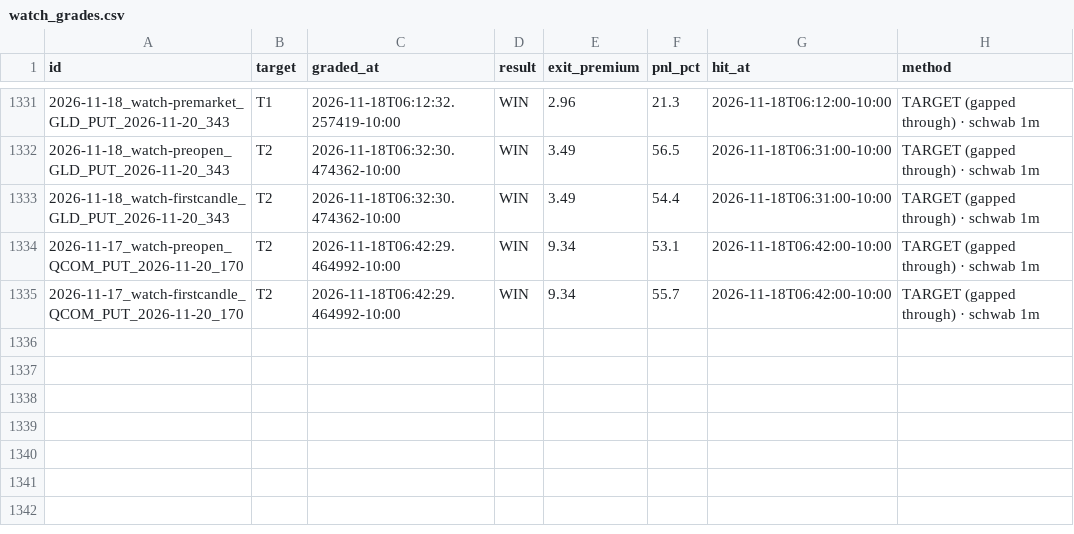
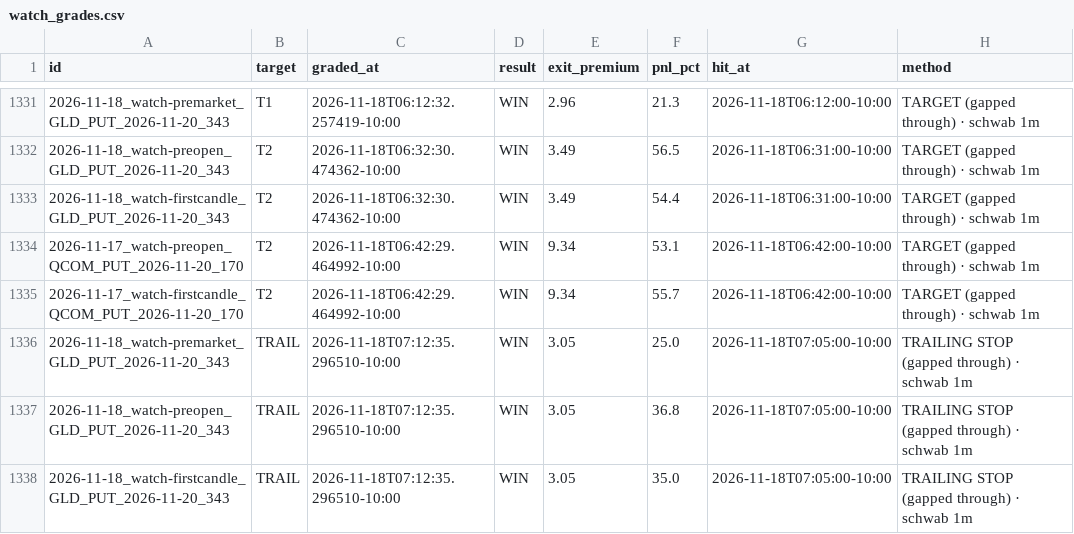
Before and after one commit to Seed808/theesness-market, a CSV file: ledger/watch_grades.csv, drawn as a sheet; only a part is shown, gaps mark what is left out; the diff names each change by its address in the sheet, - before the commit and + after, or states it on an @@ line.

Commit message:
ledger: 2026-11-18T17:16Z

```diff
--- a/ledger/watch_grades.csv
+++ b/ledger/watch_grades.csv
+row 1336: 2026-11-18_watch-premarket_GLD_PUT_2026-11-20_343 | TRAIL | 2026-11-18T07:12:35.296510-10:00 | WIN | 3.05 | 25.0 | 2026-11-18T07:05:00-10:00 | TRAILING STOP (gapped through) · schwab 1m
+row 1337: 2026-11-18_watch-preopen_GLD_PUT_2026-11-20_343 | TRAIL | 2026-11-18T07:12:35.296510-10:00 | WIN | 3.05 | 36.8 | 2026-11-18T07:05:00-10:00 | TRAILING STOP (gapped through) · schwab 1m
+row 1338: 2026-11-18_watch-firstcandle_GLD_PUT_2026-11-20_343 | TRAIL | 2026-11-18T07:12:35.296510-10:00 | WIN | 3.05 | 35.0 | 2026-11-18T07:05:00-10:00 | TRAILING STOP (gapped through) · schwab 1m
```
Also changed, not shown: ledger/grades.csv, ledger/grades_t1.csv, 8 other files.
